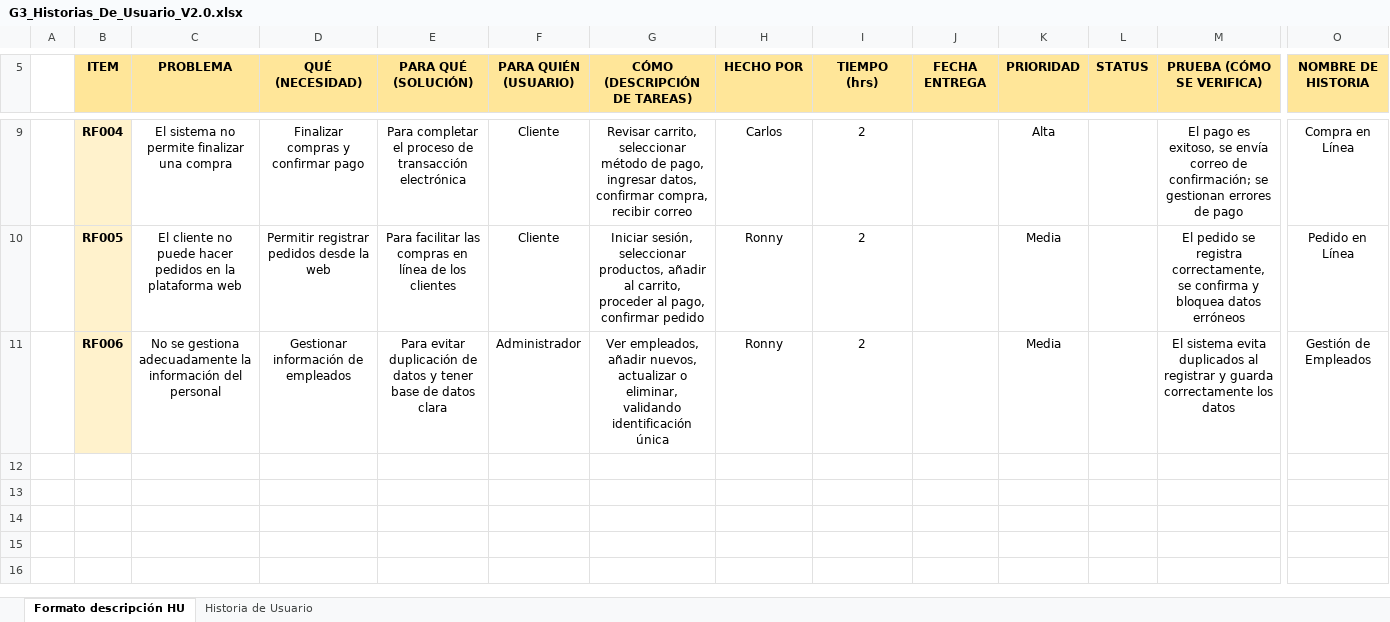
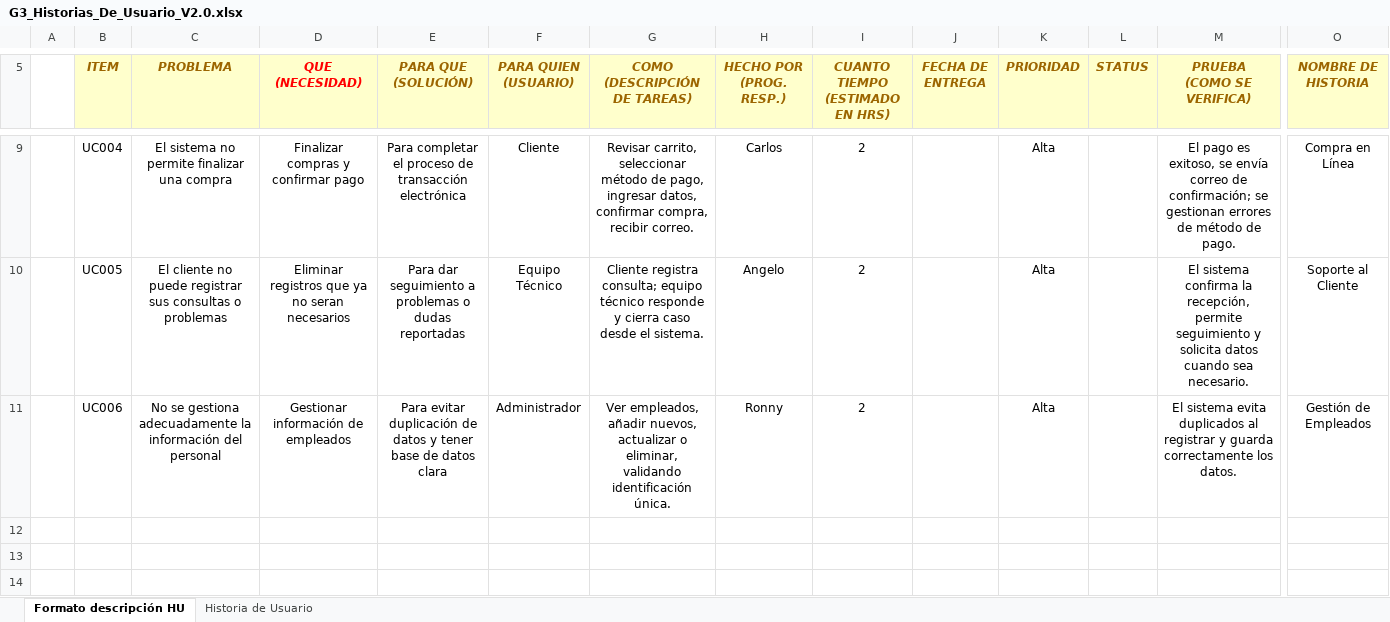
Before and after one commit to Angelo1610/_23305_G3_ADS, an Excel workbook: PREGAME/1.ELICITACIÓN/1.3 Historias de Usuario/G3_Historias_De_Usuario_V2.0.xlsx, sheet Formato descripción HU, drawn as a sheet; only a part is shown, gaps mark what is left out; the shorter side is filled out with more unchanged rows; values as stored, in another font and other column widths than the file's, no borders; removed rows and columns are numbered as before the commit, all else as after; rows hold the shown columns only; ↵ is a line break in a cell; the diff covers the shown part only; the diff names each change by its address in the sheet, - before the commit and + after, or states it on an @@ line.

```diff
--- a/PREGAME/1.ELICITACIÓN/1.3 Historias de Usuario/G3_Historias_De_Usuario_V2.0.xlsx (sheet Formato descripción HU)
+++ b/PREGAME/1.ELICITACIÓN/1.3 Historias de Usuario/G3_Historias_De_Usuario_V2.0.xlsx (sheet Formato descripción HU)
@@ B5:O5 fill: #FFE699 → #FFFFCC, italic: off → on @@
-B5:C5 text colour: black
+B5:C5 text colour: #9C6500
-D5: QUÉ (NECESIDAD)
+D5: QUE ↵ (NECESIDAD)
-D5 text colour: black
+D5 text colour: #FF0000
-E5: PARA QUÉ (SOLUCIÓN)
+E5: PARA QUE ↵ (SOLUCIÓN)
-E5:O5 text colour: black
+E5:O5 text colour: #9C6500
-F5: PARA QUIÉN (USUARIO)
+F5: PARA QUIEN (USUARIO)
-G5: CÓMO (DESCRIPCIÓN DE TAREAS)
+G5: COMO ↵ (DESCRIPCIÓN DE TAREAS)
-H5: HECHO POR
+H5: HECHO POR (PROG. RESP.)
-I5: TIEMPO (hrs)
+I5: CUANTO TIEMPO (ESTIMADO EN HRS)
-J5: FECHA ENTREGA
+J5: FECHA DE ENTREGA
-M5: PRUEBA (CÓMO SE VERIFICA)
+M5: PRUEBA ↵ (COMO SE VERIFICA)
-B9 (ITEM): RF004
+B9 (ITEM): UC004
@@ B9 fill: #FFF2CC → none, bold: on → off @@
-G9 (COMO (DESCRIPCIÓN DE TAREAS)): …compra, recibir correo
+G9 (COMO (DESCRIPCIÓN DE TAREAS)): …compra, recibir correo.
-M9 (PRUEBA (COMO SE VERIFICA)): …errores de pago
+M9 (PRUEBA (COMO SE VERIFICA)): …errores de método de pago.
-row 10:  | RF005 | El cliente no puede hacer pedidos en la plataforma web | Permitir registrar pedidos desde la web | Para facilitar las compras en línea de los clientes | Cliente | Iniciar sesión, seleccionar productos, añadir al carrito, proceder al pago, confirmar pedido | Ronny | 2 |  | Media |  | El pedido se registra correctamente, se confirma y bloquea datos erróneos | Pedido en Línea
+row 10:  | UC005 | El cliente no puede registrar sus consultas o problemas | Eliminar registros que ya no seran necesarios | Para dar seguimiento a problemas o dudas reportadas | Equipo Técnico | Cliente registra consulta; equipo técnico responde y cierra caso desde el sistema. | Angelo | 2 |  | Alta |  | El sistema confirma la recepción, permite seguimiento y solicita datos cuando sea necesario. | Soporte al Cliente
-B11 (ITEM): RF006
+B11 (ITEM): UC006
@@ B11 fill: #FFF2CC → none, bold: on → off @@
-G11 (COMO (DESCRIPCIÓN DE TAREAS)): …validando identificación única
+G11 (COMO (DESCRIPCIÓN DE TAREAS)): …validando identificación única.
-K11 (PRIORIDAD): Media
+K11 (PRIORIDAD): Alta
-M11 (PRUEBA (COMO SE VERIFICA)): …correctamente los datos
+M11 (PRUEBA (COMO SE VERIFICA)): …correctamente los datos.
```
Also changed, not shown: 1 added row, 1 removed row, 12 edited cells and cell formats elsewhere in this sheet, sheet Historia de Usuario, charts or pictures, 2 other files.
